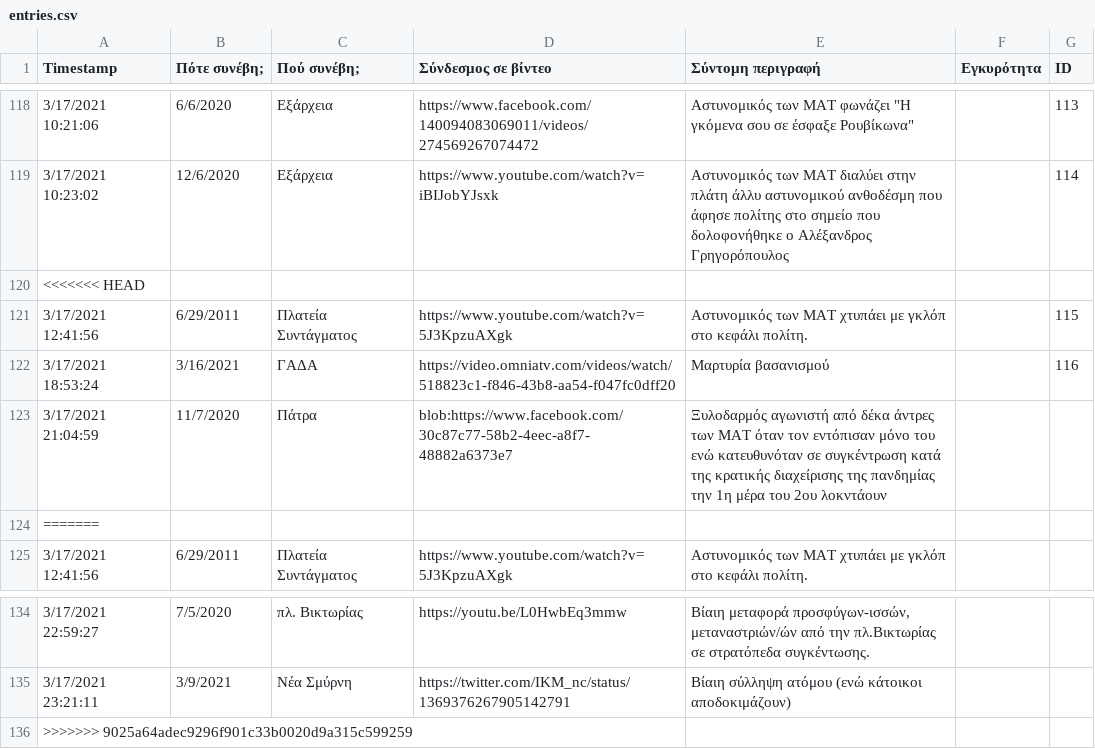
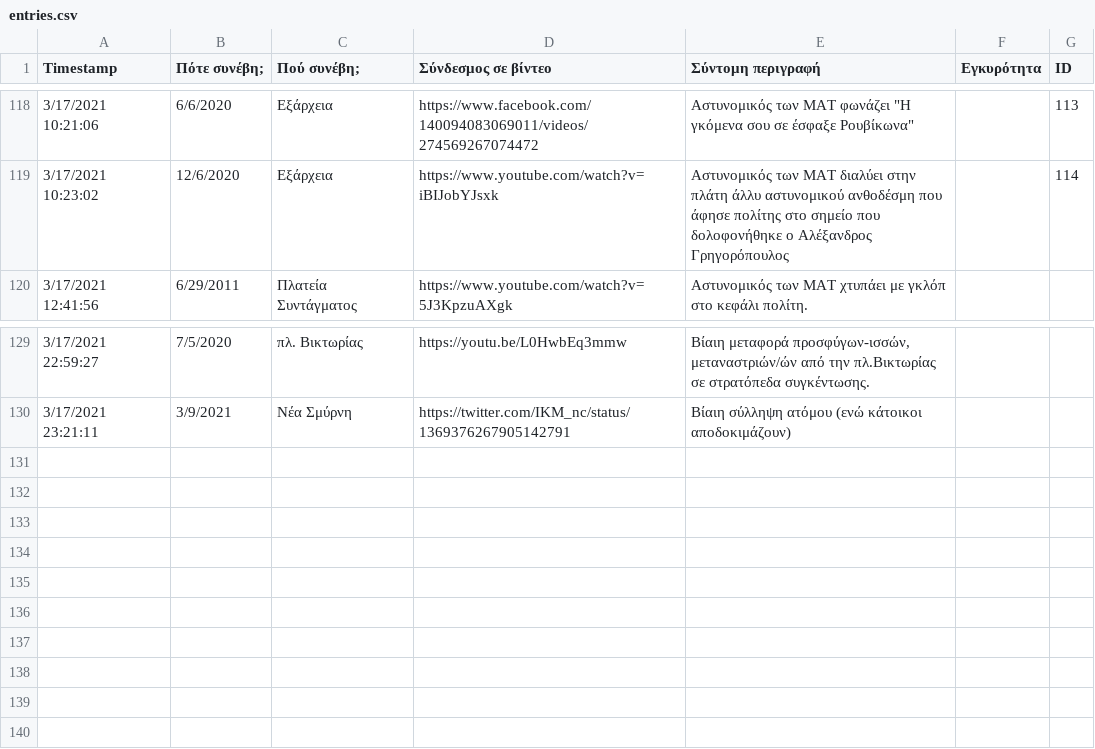
Before and after one commit to balourdos/MemonomenaPeristatika.gr, a CSV file: entries.csv, drawn as a sheet; only a part is shown, gaps mark what is left out.

```diff
--- a/entries.csv
+++ b/entries.csv
@@ -119,7 +119,2 @@ Timestamp,Πότε συνέβη;,Πού συνέβη;,Σύνδεσμος σε β
 3/17/2021 10:23:02,12/6/2020,Εξάρχεια,https://www.youtube.com/watch?v=iBIJobYJsxk,Αστυνομικός των ΜΑΤ διαλύει στην πλάτη άλλυ αστυνομικού ανθοδέσμη που άφησε πολίτης στο σημείο που δολοφονήθηκε ο Αλέξανδρος Γρηγορόπουλος,,114
-<<<<<<< HEAD
-3/17/2021 12:41:56,6/29/2011,Πλατεία Συντάγματος,https://www.youtube.com/watch?v=5J3KpzuAXgk,Αστυνομικός των ΜΑΤ χτυπάει με γκλόπ στο κεφάλι πολίτη.,,115
-3/17/2021 18:53:24,3/16/2021,ΓΑΔΑ,https://video.omniatv.com/videos/watch/518823c1-f846-43b8-aa54-f047fc0dff20,Μαρτυρία βασανισμού,,116
-3/17/2021 21:04:59,11/7/2020,Πάτρα,blob:https://www.facebook.com/30c87c77-58b2-4eec-a8f7-48882a6373e7, Ξυλοδαρμός αγωνιστή από δέκα άντρες των ΜΑΤ όταν τον εντόπισαν μόνο του ενώ κατευθυνόταν σε συγκέντρωση κατά της κρατικής διαχείρισης της πανδημίας την 1η μέρα του 2ου λοκντάουν,,
-=======
 3/17/2021 12:41:56,6/29/2011,Πλατεία Συντάγματος,https://www.youtube.com/watch?v=5J3KpzuAXgk,Αστυνομικός των ΜΑΤ χτυπάει με γκλόπ στο κεφάλι πολίτη.,,
@@ -135,2 +130 @@ Timestamp,Πότε συνέβη;,Πού συνέβη;,Σύνδεσμος σε β
 3/17/2021 23:21:11,3/9/2021,Νέα Σμύρνη,https://twitter.com/IKM_nc/status/1369376267905142791,Βίαιη σύλληψη ατόμου (ενώ κάτοικοι αποδοκιμάζουν),,
->>>>>>> 9025a64adec9296f901c33b0020d9a315c599259
```
Also changed, not shown: 1 other file.
